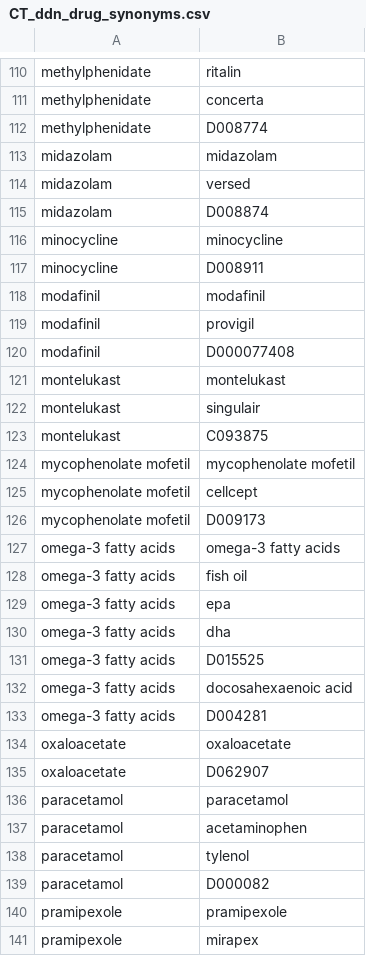
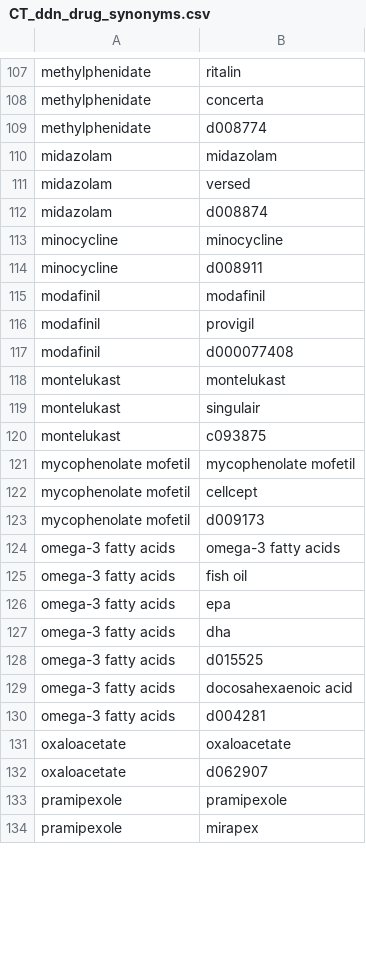
Before and after one commit to Joe-deBlois/hda-project, a CSV file: HDA Project/Datasets/CT_ddn_drug_synonyms.csv (was HDA Project/CT DDN Data/CT_ddn_drug_synonyms.csv), drawn as a sheet; only a part is shown, gaps mark what is left out; the diff covers the shown part only.

```diff
--- a/HDA Project/CT DDN Data/CT_ddn_drug_synonyms.csv
+++ b/HDA Project/Datasets/CT_ddn_drug_synonyms.csv
@@ -111,17 +108,17 @@ methylphenidate,ritalin
 methylphenidate,concerta
-methylphenidate,D008774
+methylphenidate,d008774
 midazolam,midazolam
 midazolam,versed
-midazolam,D008874
+midazolam,d008874
 minocycline,minocycline
-minocycline,D008911
+minocycline,d008911
 modafinil,modafinil
 modafinil,provigil
-modafinil,D000077408
+modafinil,d000077408
 montelukast,montelukast
 montelukast,singulair
-montelukast,C093875
+montelukast,c093875
 mycophenolate mofetil,mycophenolate mofetil
 mycophenolate mofetil,cellcept
-mycophenolate mofetil,D009173
+mycophenolate mofetil,d009173
 omega-3 fatty acids,omega-3 fatty acids
@@ -130,11 +127,7 @@ omega-3 fatty acids,epa
 omega-3 fatty acids,dha
-omega-3 fatty acids,D015525
+omega-3 fatty acids,d015525
 omega-3 fatty acids,docosahexaenoic acid
-omega-3 fatty acids,D004281
+omega-3 fatty acids,d004281
 oxaloacetate,oxaloacetate
-oxaloacetate,D062907
-paracetamol,paracetamol
-paracetamol,acetaminophen
-paracetamol,tylenol
-paracetamol,D000082
+oxaloacetate,d062907
 pramipexole,pramipexole
```
Also changed, not shown: 2 added rows, 2 removed rows, 1 moved row and 85 edited cells elsewhere in this file, HDA Project/Datasets/CT_ddn_disease_synonyms.csv, 3 other files.
